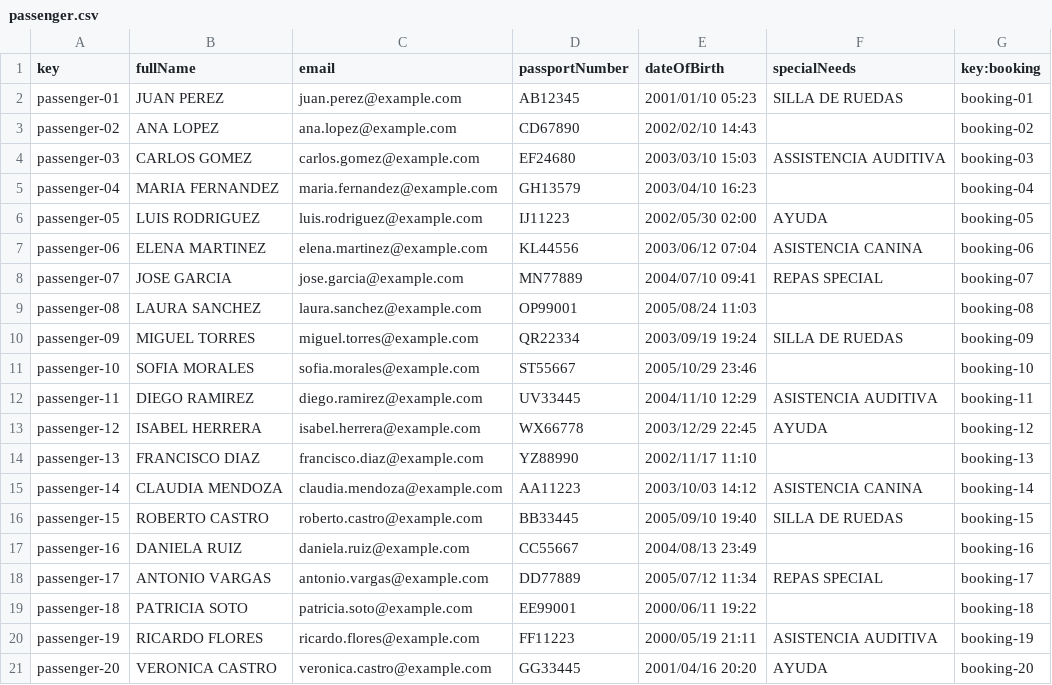
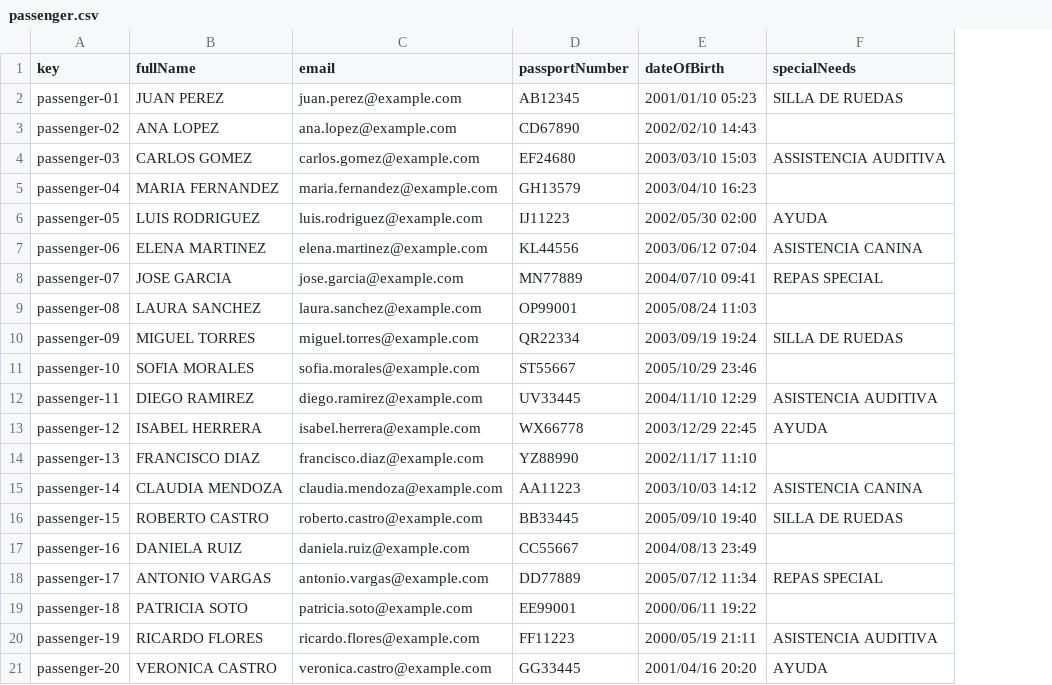
Before and after one commit to DP2-C1-060/Acme-ANS-C2, a CSV file: src/main/resources/WEB-INF/data/sample/passenger.csv, drawn as a sheet; the diff names each change by its address in the sheet, - before the commit and + after, or states it on an @@ line.

Commit message:
Fix: Booking Record Entity

```diff
--- a/src/main/resources/WEB-INF/data/sample/passenger.csv
+++ b/src/main/resources/WEB-INF/data/sample/passenger.csv
-column G (key:booking), rows 2-21: booking-01 | booking-02 | booking-03 | booking-04 | booking-05 | booking-06 | booking-07 | booking-08 | booking-09 | booking-10 | booking-11 | booking-12 | booking-13 | booking-14 | booking-15 | booking-16 | booking-17 | booking-18 | booking-19 | booking-20
```
Also changed, not shown: src/main/resources/WEB-INF/data/sample/customer.csv, 4 other files.
